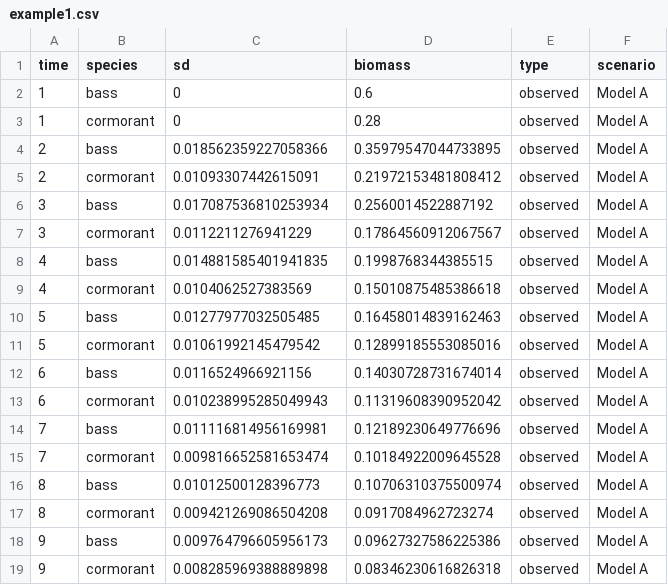
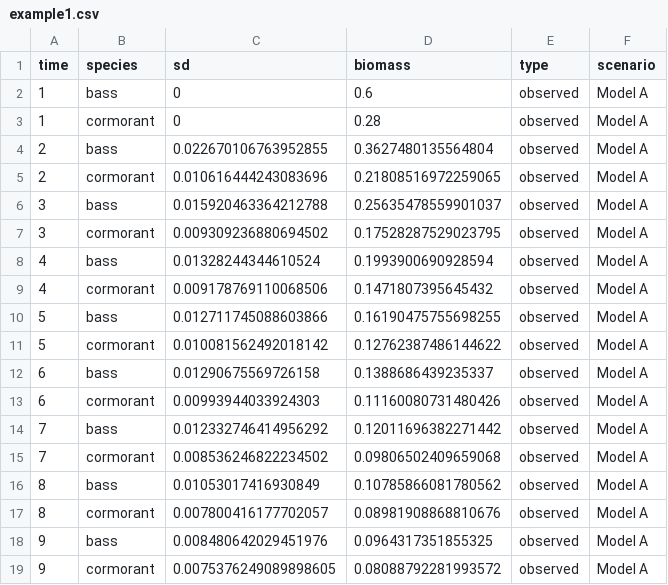
Before and after one commit to cboettig/bad-forecast-good-decision, a CSV file: data/example1.csv, drawn as a sheet; only a part is shown; the diff covers the shown part only.

```diff
--- a/data/example1.csv
+++ b/data/example1.csv
@@ -3,17 +3,17 @@ time,species,sd,biomass,type,scenario
 1,cormorant,0,0.28,observed,Model A
-2,bass,0.018562359227058366,0.35979547044733895,observed,Model A
-2,cormorant,0.01093307442615091,0.21972153481808412,observed,Model A
-3,bass,0.017087536810253934,0.2560014522887192,observed,Model A
-3,cormorant,0.0112211276941229,0.17864560912067567,observed,Model A
-4,bass,0.014881585401941835,0.1998768344385515,observed,Model A
-4,cormorant,0.0104062527383569,0.15010875485386618,observed,Model A
-5,bass,0.01277977032505485,0.16458014839162463,observed,Model A
-5,cormorant,0.01061992145479542,0.12899185553085016,observed,Model A
-6,bass,0.0116524966921156,0.14030728731674014,observed,Model A
-6,cormorant,0.010238995285049943,0.11319608390952042,observed,Model A
-7,bass,0.011116814956169981,0.12189230649776696,observed,Model A
-7,cormorant,0.009816652581653474,0.10184922009645528,observed,Model A
-8,bass,0.01012500128396773,0.10706310375500974,observed,Model A
-8,cormorant,0.009421269086504208,0.0917084962723274,observed,Model A
-9,bass,0.009764796605956173,0.09627327586225386,observed,Model A
-9,cormorant,0.008285969388889898,0.08346230616826318,observed,Model A
+2,bass,0.022670106763952855,0.3627480135564804,observed,Model A
+2,cormorant,0.010616444243083696,0.21808516972259065,observed,Model A
+3,bass,0.015920463364212788,0.25635478559901037,observed,Model A
+3,cormorant,0.009309236880694502,0.17528287529023795,observed,Model A
+4,bass,0.01328244344610524,0.1993900690928594,observed,Model A
+4,cormorant,0.009178769110068506,0.1471807395645432,observed,Model A
+5,bass,0.012711745088603866,0.16190475755698255,observed,Model A
+5,cormorant,0.010081562492018142,0.12762387486144622,observed,Model A
+6,bass,0.01290675569726158,0.1388686439235337,observed,Model A
+6,cormorant,0.00993944033924303,0.11160080731480426,observed,Model A
+7,bass,0.012332746414956292,0.12011696382271442,observed,Model A
+7,cormorant,0.008536246822234502,0.09806502409659068,observed,Model A
+8,bass,0.01053017416930849,0.10785866081780562,observed,Model A
+8,cormorant,0.007800416177702057,0.08981908868810676,observed,Model A
+9,bass,0.008480642029451976,0.0964317351855325,observed,Model A
+9,cormorant,0.0075376249089898605,0.08088792281993572,observed,Model A
```
Also changed, not shown: 110 edited cells elsewhere in this file, 7 other files.
